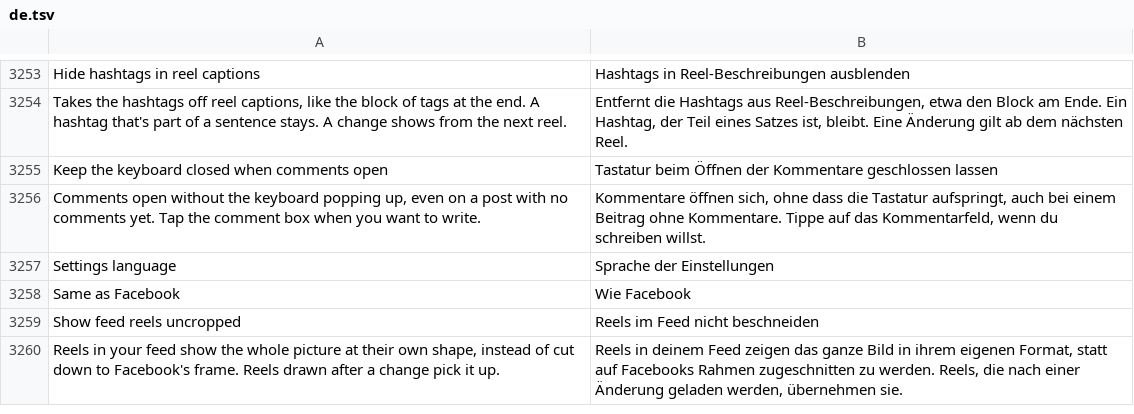
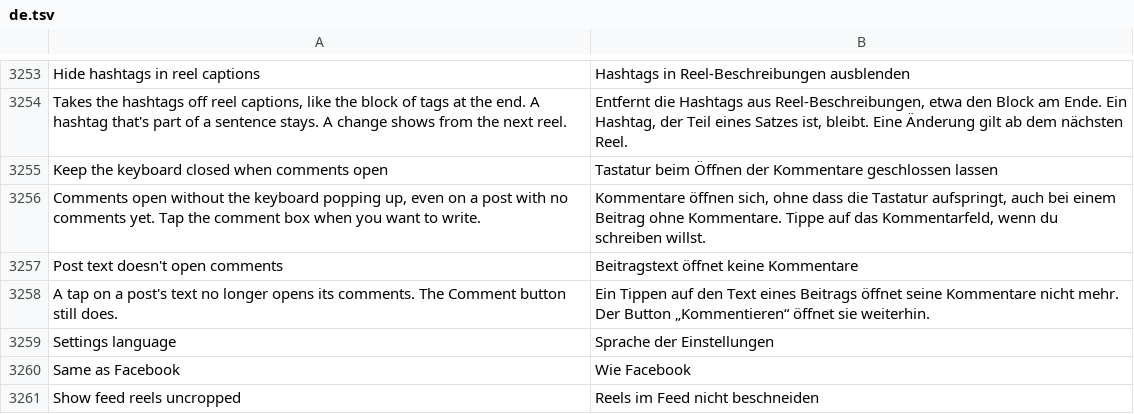
Before and after one commit to SysAdminDoc/HushFacebook, a TSV file: extensions/shared/library/src/main/l10n/de.tsv, drawn as a sheet; only a part is shown, gaps mark what is left out; the shorter side is filled out with more unchanged rows; the diff names each change by its address in the sheet, - before the commit and + after, or states it on an @@ line.

```diff
--- a/extensions/shared/library/src/main/l10n/de.tsv
+++ b/extensions/shared/library/src/main/l10n/de.tsv
+row 3257: Post text doesn't open comments | Beitragstext öffnet keine Kommentare
+row 3258: A tap on a post's text no longer opens its comments. The Comment button still does. | Ein Tippen auf den Text eines Beitrags öffnet seine Kommentare nicht mehr. Der Button „Kommentieren“ öffnet sie weiterhin.
```
Also changed, not shown: extensions/shared/library/src/main/l10n/ar.tsv, extensions/shared/library/src/main/l10n/bg.tsv, 42 other files.
